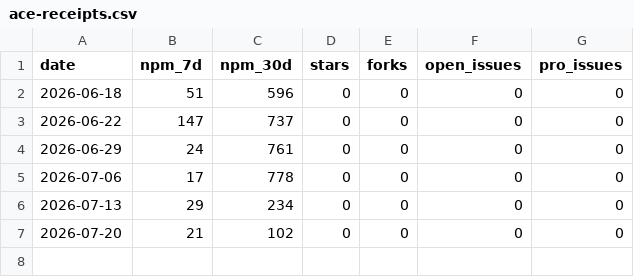
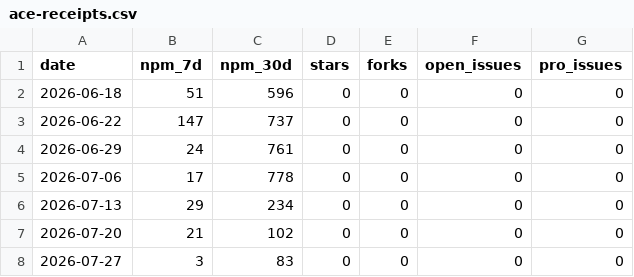
Before and after one commit to monkidy/ace-receipts, a CSV file: metrics/ace-receipts.csv, drawn as a sheet; the diff names each change by its address in the sheet, - before the commit and + after, or states it on an @@ line.

```diff
--- a/metrics/ace-receipts.csv
+++ b/metrics/ace-receipts.csv
+row 8: 2026-07-27 | 3 | 83 | 0 | 0 | 0 | 0
```
